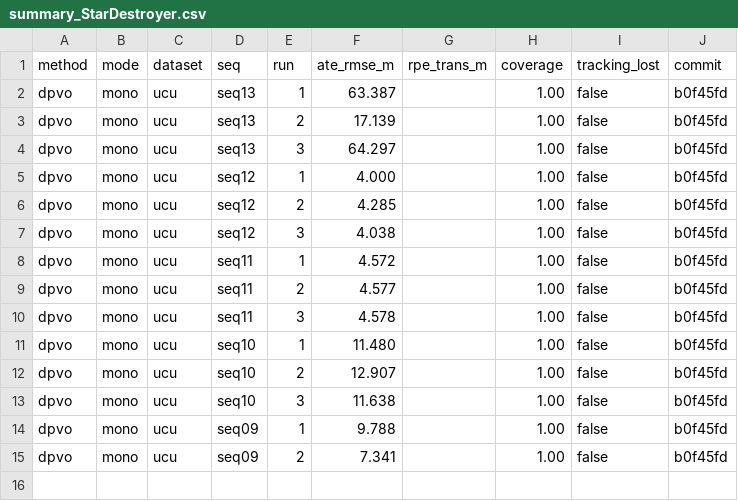
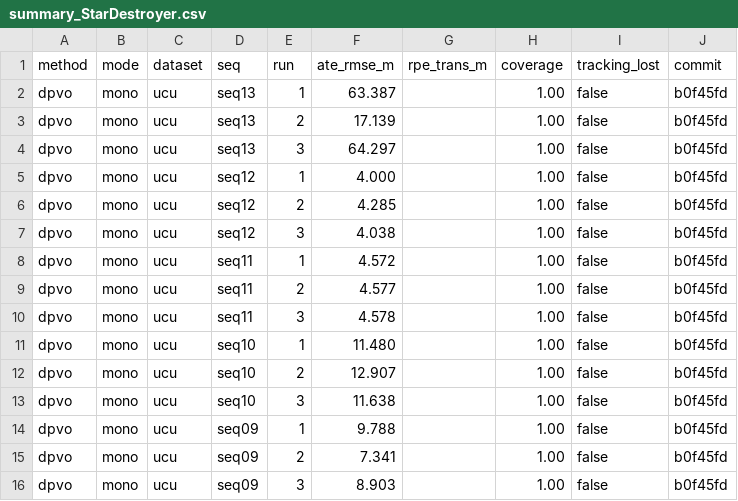
Before and after one commit to oToTak/slam-project-methods, a CSV file: results/summary_StarDestroyer.csv, drawn as a sheet.

```diff
--- a/results/summary_StarDestroyer.csv
+++ b/results/summary_StarDestroyer.csv
@@ -15 +15,2 @@ dpvo,mono,ucu,seq09,1,9.788,,1.00,false,b0f45fd
 dpvo,mono,ucu,seq09,2,7.341,,1.00,false,b0f45fd
+dpvo,mono,ucu,seq09,3,8.903,,1.00,false,b0f45fd
```
Also changed, not shown: results/summary_extra_StarDestroyer.csv, 7 other files.
